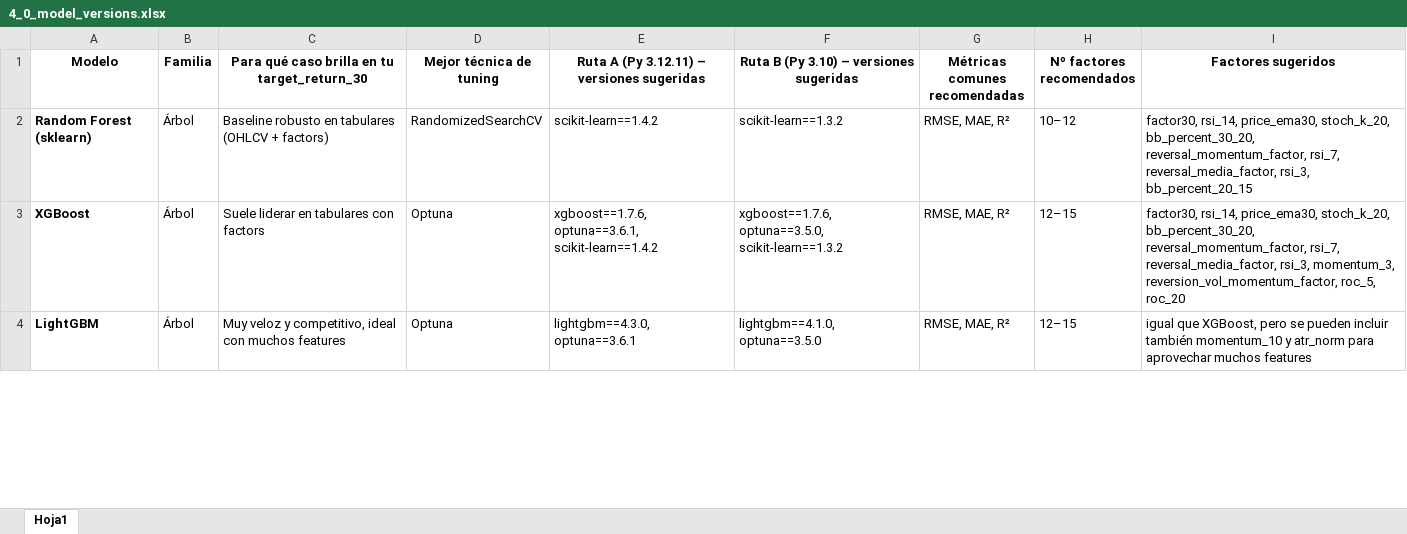
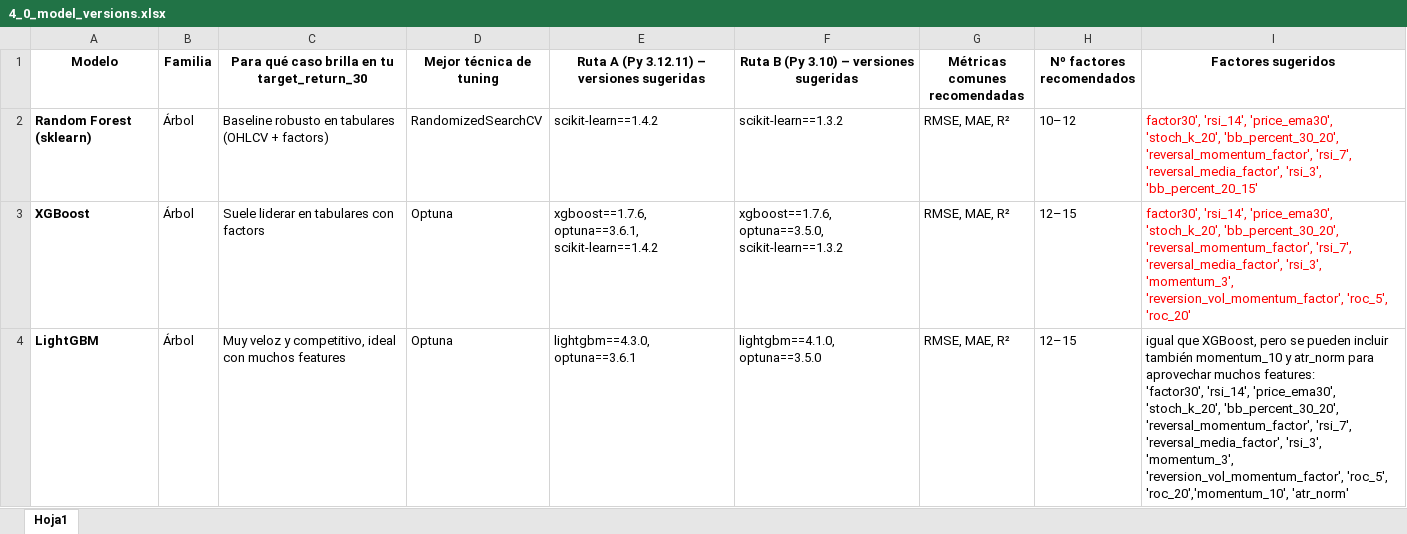
Before and after one commit to GUNAPILLCO/neural_profit, an Excel workbook: 4_model_training/4_0_model_versions.xlsx, sheet Hoja1, drawn as a sheet; only a part is shown; values as stored, in another font and other column widths than the file's, no borders; ↵ is a line break in a cell; the diff covers the shown part only; the diff names each change by its address in the sheet, - before the commit and + after, or states it on an @@ line.

```diff
--- a/4_model_training/4_0_model_versions.xlsx (sheet Hoja1)
+++ b/4_model_training/4_0_model_versions.xlsx (sheet Hoja1)
-I2 (Factores sugeridos): factor30, rsi_14, price_ema30, stoch_k_20, bb_percent_30_20, reversal_momentum_factor, rsi_7, reversal_media_factor, rsi_3, bb_percent_20_15
+I2 (Factores sugeridos): factor30', 'rsi_14', 'price_ema30', 'stoch_k_20', 'bb_percent_30_20', 'reversal_momentum_factor', 'rsi_7', 'reversal_media_factor', 'rsi_3', 'bb_percent_20_15'
-I2:I3 text colour: black
+I2:I3 text colour: #FF0000
-I3 (Factores sugeridos): factor30, rsi_14, price_ema30, stoch_k_20, bb_percent_30_20, reversal_momentum_factor, rsi_7, reversal_media_factor, rsi_3, momentum_3, reversion_vol_momentum_factor, roc_5, roc_20
+I3 (Factores sugeridos): factor30', 'rsi_14', 'price_ema30', 'stoch_k_20', 'bb_percent_30_20', 'reversal_momentum_factor', 'rsi_7', 'reversal_media_factor', 'rsi_3', 'momentum_3', 'reversion_vol_momentum_factor', 'roc_5', 'roc_20'
-I4 (Factores sugeridos): …aprovechar muchos features
+I4 (Factores sugeridos): …aprovechar muchos features: ↵ 'factor30', 'rsi_14', 'price_ema30', 'stoch_k_20', 'bb_percent_30_20', 'reversal_momentum_factor', 'rsi_7', 'reversal_media_factor', 'rsi_3', 'momentum_3', 'reversion_vol_momentum_factor', 'roc_5', 'roc_20','momentum_10', 'atr_norm'
```
Also changed, not shown: 2 edited cells and cell formats elsewhere in this sheet, 23 other files.
